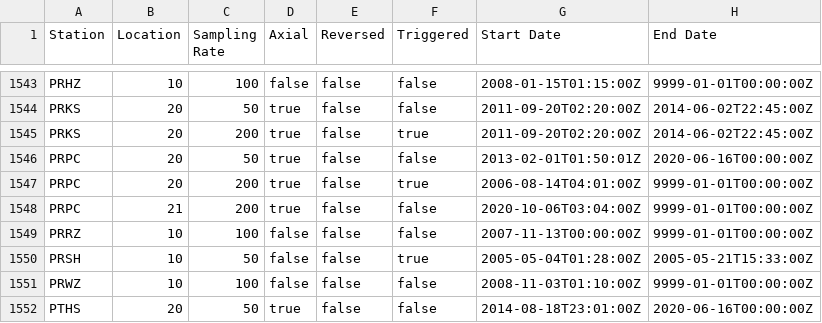
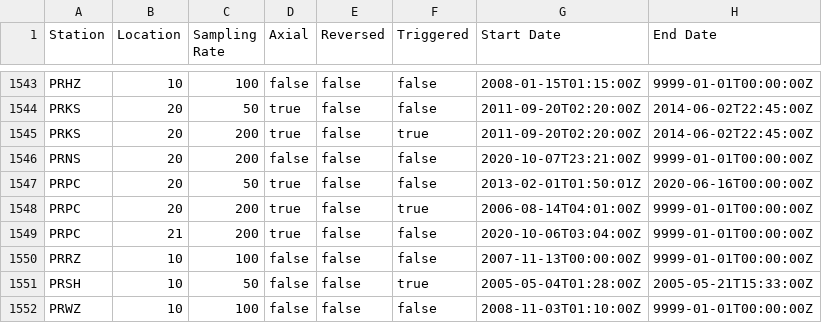
Before and after one commit to GeoNet/delta, a CSV file: install/streams.csv, drawn as a sheet; only a part is shown, gaps mark what is left out; the shorter side is filled out with more unchanged rows.

Commit message:
Update streams.csv for PRNS
new station: add LC 20 for 200hz non axial-continuous

```diff
--- a/install/streams.csv
+++ b/install/streams.csv
@@ -1545,2 +1545,3 @@ PRKS,20,50,true,false,false,2011-09-20T02:20:00Z,2014-06-02T22:45:00Z
 PRKS,20,200,true,false,true,2011-09-20T02:20:00Z,2014-06-02T22:45:00Z
+PRNS,20,200,false,false,false,2020-10-07T23:21:00Z,9999-01-01T00:00:00Z
 PRPC,20,50,true,false,false,2013-02-01T01:50:01Z,2020-06-16T00:00:00Z
```
